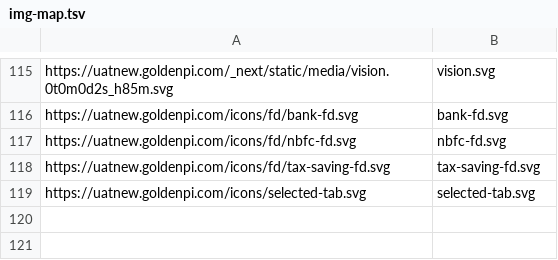
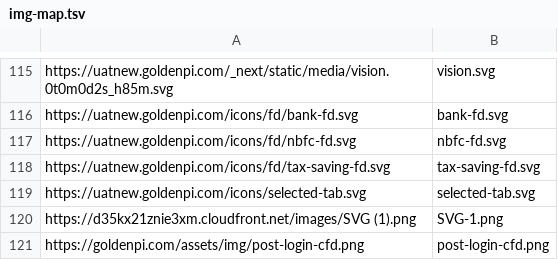
Before and after one commit to rm-m4/gpi-landing, a TSV file: assets/img-map.tsv, drawn as a sheet; only a part is shown, gaps mark what is left out; the diff names each change by its address in the sheet, - before the commit and + after, or states it on an @@ line.

```diff
--- a/assets/img-map.tsv
+++ b/assets/img-map.tsv
+row 120: https://d35kx21znie3xm.cloudfront.net/images/SVG (1).png | SVG-1.png
+row 121: https://goldenpi.com/assets/img/post-login-cfd.png | post-login-cfd.png
```
Also changed, not shown: 7 other files.
